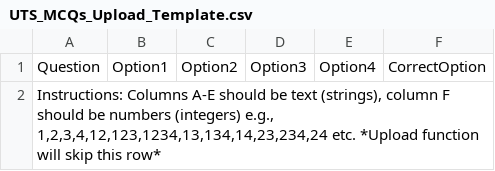
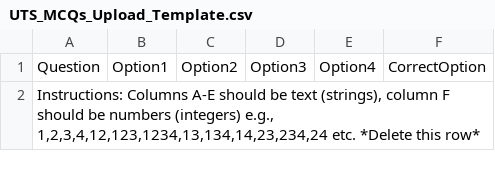
Before and after one commit to NateBoyle/UpToStudy, a CSV file: UTS_MCQs_Upload_Template.csv, drawn as a sheet.

```diff
--- a/UTS_MCQs_Upload_Template.csv
+++ b/UTS_MCQs_Upload_Template.csv
@@ -1,2 +1,2 @@
 Question,Option1,Option2,Option3,Option4,CorrectOption
-"Instructions: Columns A-E should be text (strings), column F should be numbers (integers) e.g., 1,2,3,4,12,123,1234,13,134,14,23,234,24 etc. *Upload function will skip this row*",,,,,
+"Instructions: Columns A-E should be text (strings), column F should be numbers (integers) e.g., 1,2,3,4,12,123,1234,13,134,14,23,234,24 etc. *Delete this row*",,,,,
```
Also changed, not shown: 28 other files.
